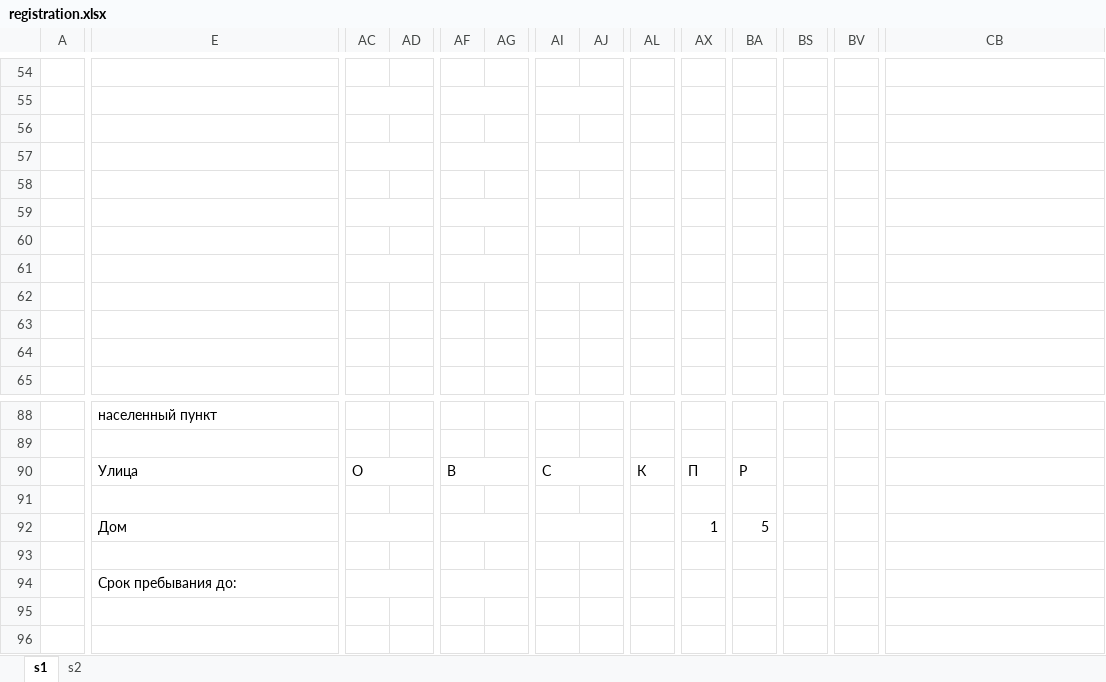
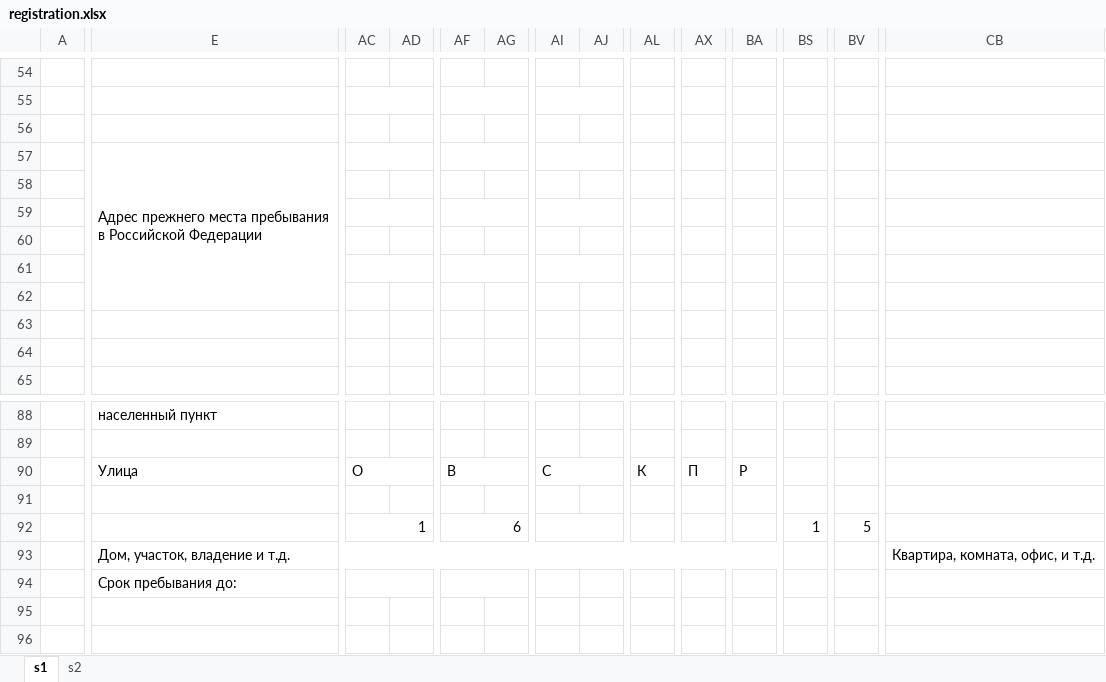
Before and after one commit to Meller008/CRM-Avi, an Excel workbook: templates/staff/registration.xlsx, sheet s1, drawn as a sheet; only a part is shown, gaps mark what is left out; values as stored, in another font and other column widths than the file's, no cell formats; charts and pictures not drawn; removed rows and columns are numbered as before the commit, all else as after; rows hold the shown columns only; ↵ is a line break in a cell; the diff covers the shown part only; the diff names each change by its address in the sheet, - before the commit and + after, or states it on an @@ line.

```diff
--- a/templates/staff/registration.xlsx (sheet s1)
+++ b/templates/staff/registration.xlsx (sheet s1)
-E57: (empty)
+E57: Адрес прежнего места пребывания ↵ в Российской Федерации
+E57:P62 merged
-row 92:  | Дом |  |  |  |  |  |  |  | 1 | 5
+E92:U92 merged
-row 92: (empty)
+row 92:  |  | 1 |  | 6 |  |  |  |  |  |  | 1 | 5
+AC92:AD92 merged
+AF92:AG92 merged
+AI92:AJ92 merged
+AL92:AM92 merged
+AX92:AY92 merged
+BA92:BB92 merged
+BS92:BT92 merged
+BV92:BW92 merged
+CB92:CC92 merged
+row 93:  | Дом, участок, владение и т.д. |  |  |  |  |  |  |  |  |  |  |  | Квартира, комната, офис, и т.д.
```
Also changed, not shown: merged cells elsewhere in this sheet, sheet s2, cell formats, charts or pictures, 2 other files.
